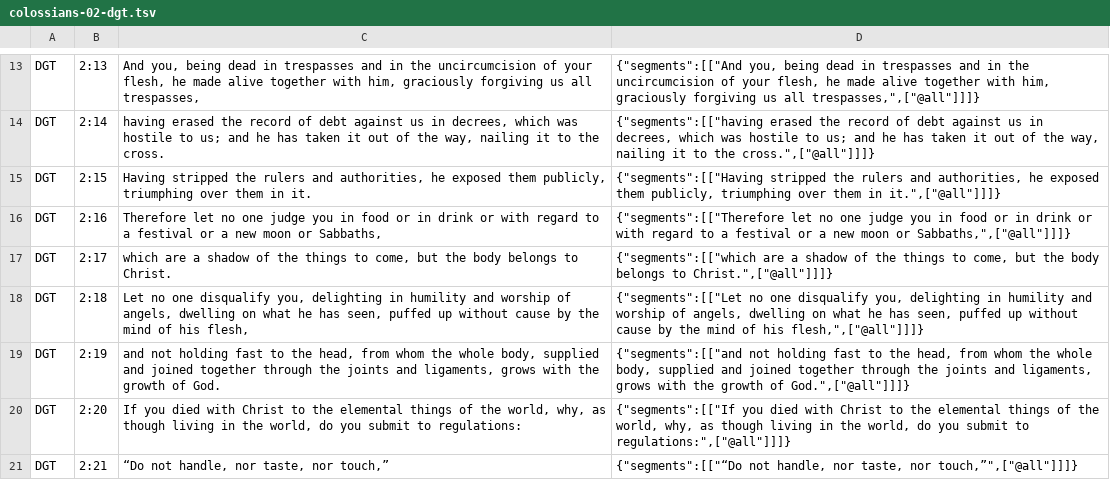
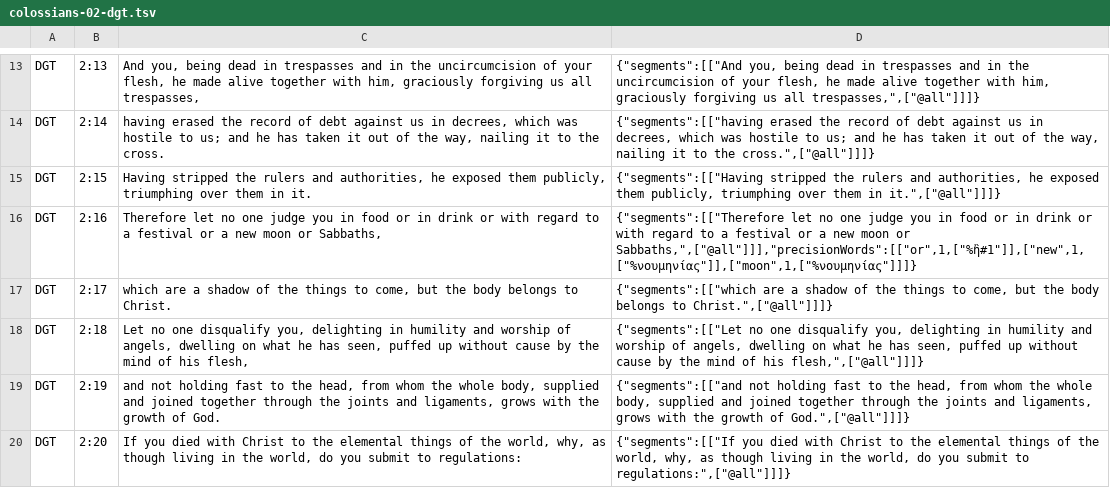
Before and after one commit to darethehair/DGTBible, a TSV file: data/authoring/colossians-02-dgt.tsv, drawn as a sheet; only a part is shown, gaps mark what is left out; the shorter side is filled out with more unchanged rows.

Commit message:
Anchor reviewed synthetic Greek tokens in Colossians 2:16

```diff
--- a/data/authoring/colossians-02-dgt.tsv
+++ b/data/authoring/colossians-02-dgt.tsv
@@ -15,3 +15,3 @@ DGT	2:14	having erased the record of debt against us in decrees, which was hosti
 DGT	2:15	Having stripped the rulers and authorities, he exposed them publicly, triumphing over them in it.	{"segments":[["Having stripped the rulers and authorities, he exposed them publicly, triumphing over them in it.",["@all"]]]}
-DGT	2:16	Therefore let no one judge you in food or in drink or with regard to a festival or a new moon or Sabbaths,	{"segments":[["Therefore let no one judge you in food or in drink or with regard to a festival or a new moon or Sabbaths,",["@all"]]]}
+DGT	2:16	Therefore let no one judge you in food or in drink or with regard to a festival or a new moon or Sabbaths,	{"segments":[["Therefore let no one judge you in food or in drink or with regard to a festival or a new moon or Sabbaths,",["@all"]]],"precisionWords":[["or",1,["%ἢ#1"]],["new",1,["%νουμηνίας"]],["moon",1,["%νουμηνίας"]]]}
 DGT	2:17	which are a shadow of the things to come, but the body belongs to Christ.	{"segments":[["which are a shadow of the things to come, but the body belongs to Christ.",["@all"]]]}
```
